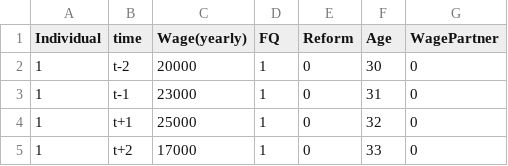
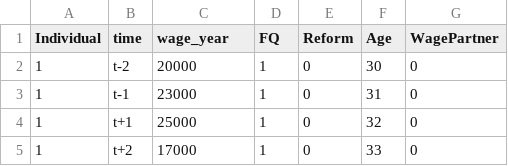
Before and after one commit to NormProgr/Deep-Learning-with-Difference-in-Difference, a CSV file: src/difference_in_difference_with_deep_learning/data/testdata.csv, drawn as a sheet; only a part is shown.

```diff
--- a/src/difference_in_difference_with_deep_learning/data/testdata.csv
+++ b/src/difference_in_difference_with_deep_learning/data/testdata.csv
@@ -1,2 +1,2 @@
-Individual,time,Wage(yearly),FQ,Reform,Age,WagePartner
+Individual,time,wage_year,FQ,Reform,Age,WagePartner
 1,t-2,20000,1,0,30,0
```
Also changed, not shown: 4 other files.
